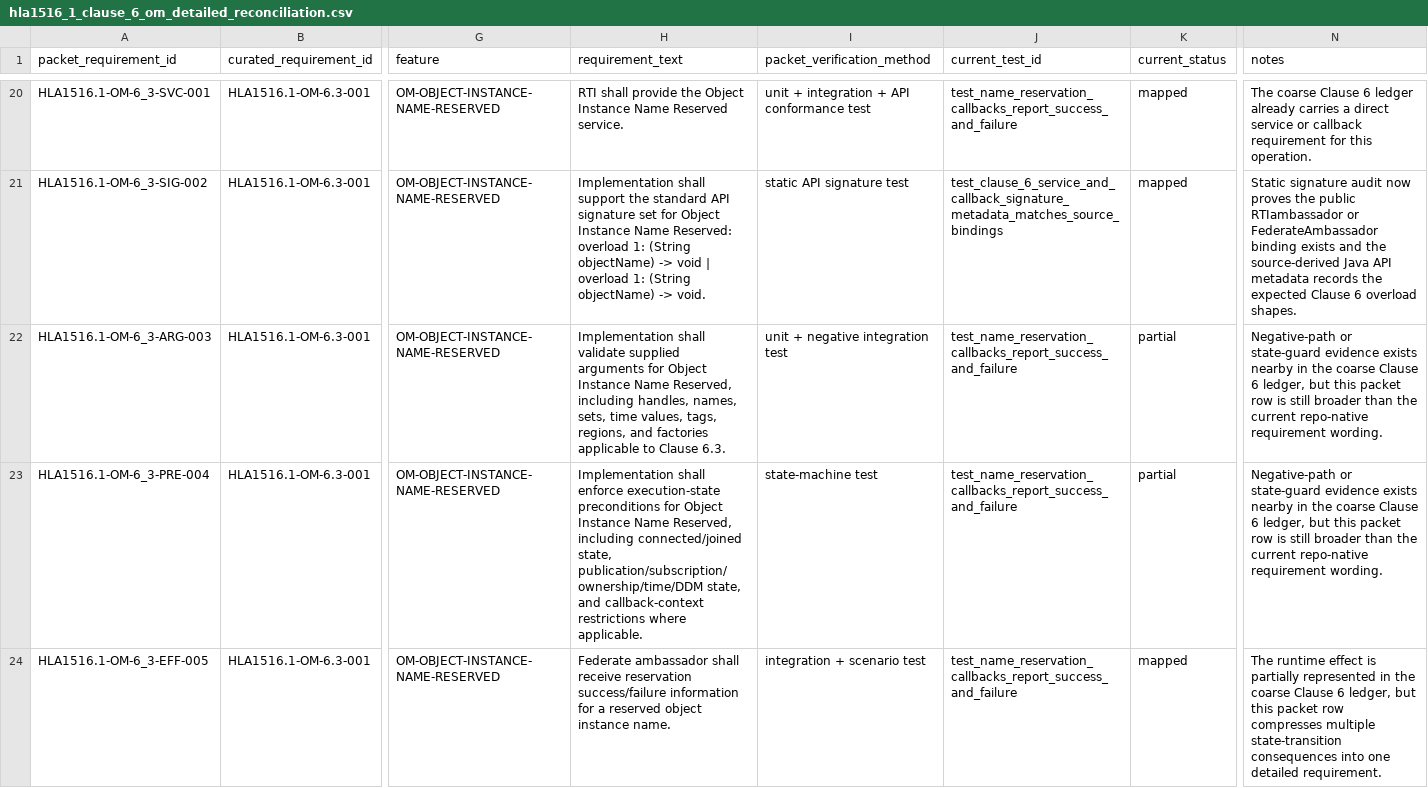
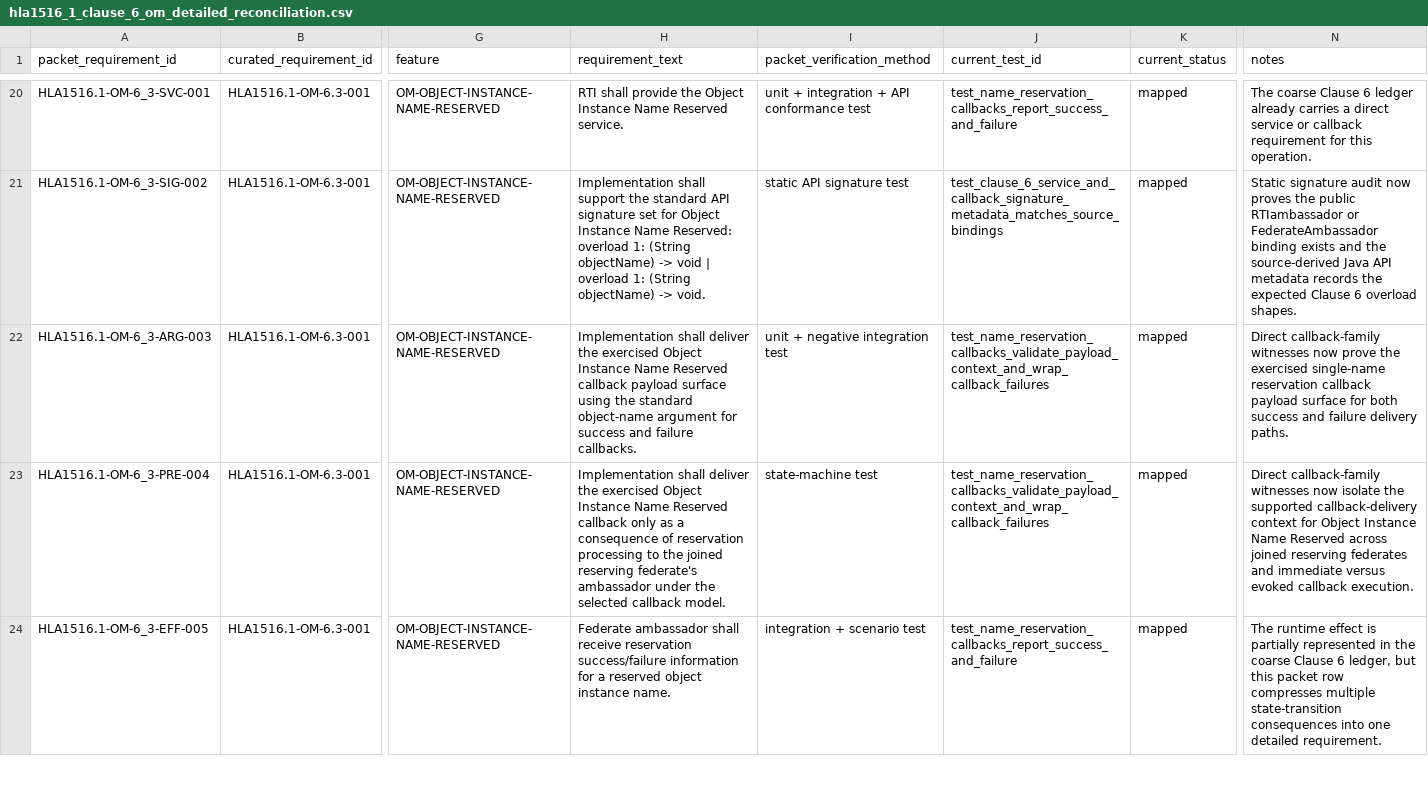
Before and after one commit to sheepfling/sturdy-broccoli, a CSV file: requirements/2010/hla1516_1_clause_6_om_detailed_reconciliation.csv, drawn as a sheet; only a part is shown, gaps mark what is left out; the diff covers the shown part only; the diff names each change by its address in the sheet, - before the commit and + after, or states it on an @@ line.

Commit message:
requirements: close OM name reservation callback rows

```diff
--- a/requirements/2010/hla1516_1_clause_6_om_detailed_reconciliation.csv
+++ b/requirements/2010/hla1516_1_clause_6_om_detailed_reconciliation.csv
-H22 (requirement_text): Implementation shall validate supplied arguments for Object Instance Name Reserved, including handles, names, sets, time values, tags, regions, and factories applicable to Clause 6.3.
+H22 (requirement_text): Implementation shall deliver the exercised Object Instance Name Reserved callback payload surface using the standard object-name argument for success and failure callbacks.
-J22:J23 (current_test_id): test_name_reservation_callbacks_report_success_and_failure
+J22:J23 (current_test_id): test_name_reservation_callbacks_validate_payload_context_and_wrap_callback_failures
-K22:K23 (current_status): partial
+K22:K23 (current_status): mapped
-N22 (notes): Negative-path or state-guard evidence exists nearby in the coarse Clause 6 ledger, but this packet row is still broader than the current repo-native requirement wording.
+N22 (notes): Direct callback-family witnesses now prove the exercised single-name reservation callback payload surface for both success and failure delivery paths.
-H23 (requirement_text): Implementation shall enforce execution-state preconditions for Object Instance Name Reserved, including connected/joined state, publication/subscription/ownership/time/DDM state, and callback-context restrictions where applicable.
+H23 (requirement_text): Implementation shall deliver the exercised Object Instance Name Reserved callback only as a consequence of reservation processing to the joined reserving federate's ambassador under the selected callback model.
-N23 (notes): Negative-path or state-guard evidence exists nearby in the coarse Clause 6 ledger, but this packet row is still broader than the current repo-native requirement wording.
+N23 (notes): Direct callback-family witnesses now isolate the supported callback-delivery context for Object Instance Name Reserved across joined reserving federates and immediate versus evoked callback execution.
```
Also changed, not shown: 17 edited cells elsewhere in this file, 5 other files.
